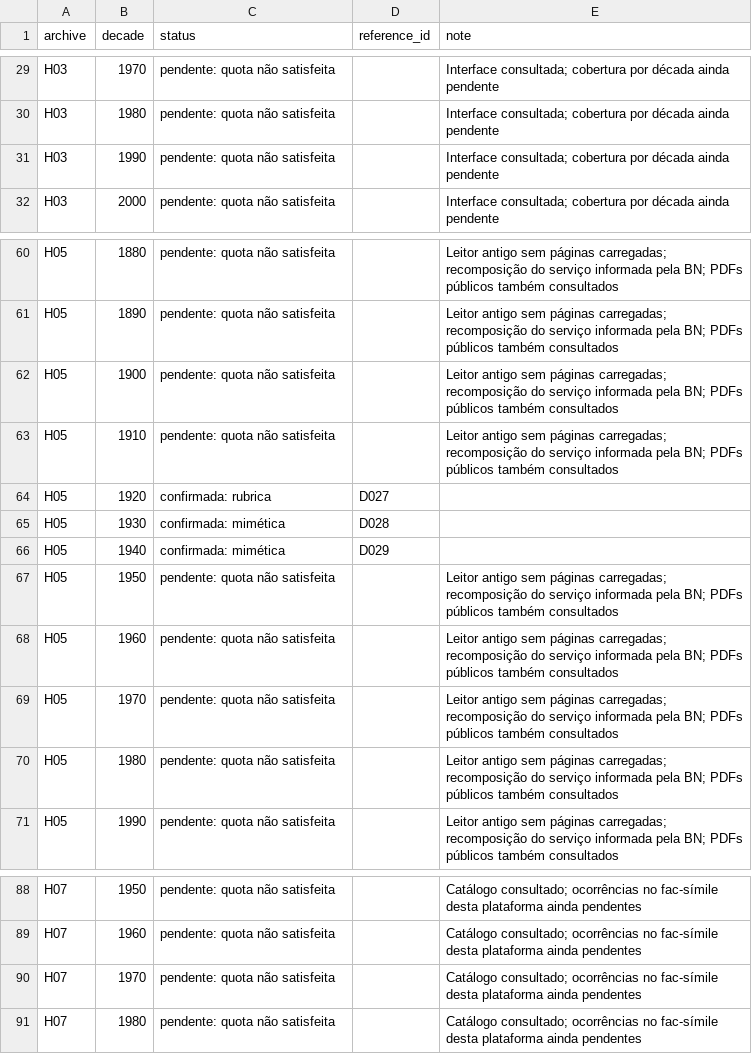
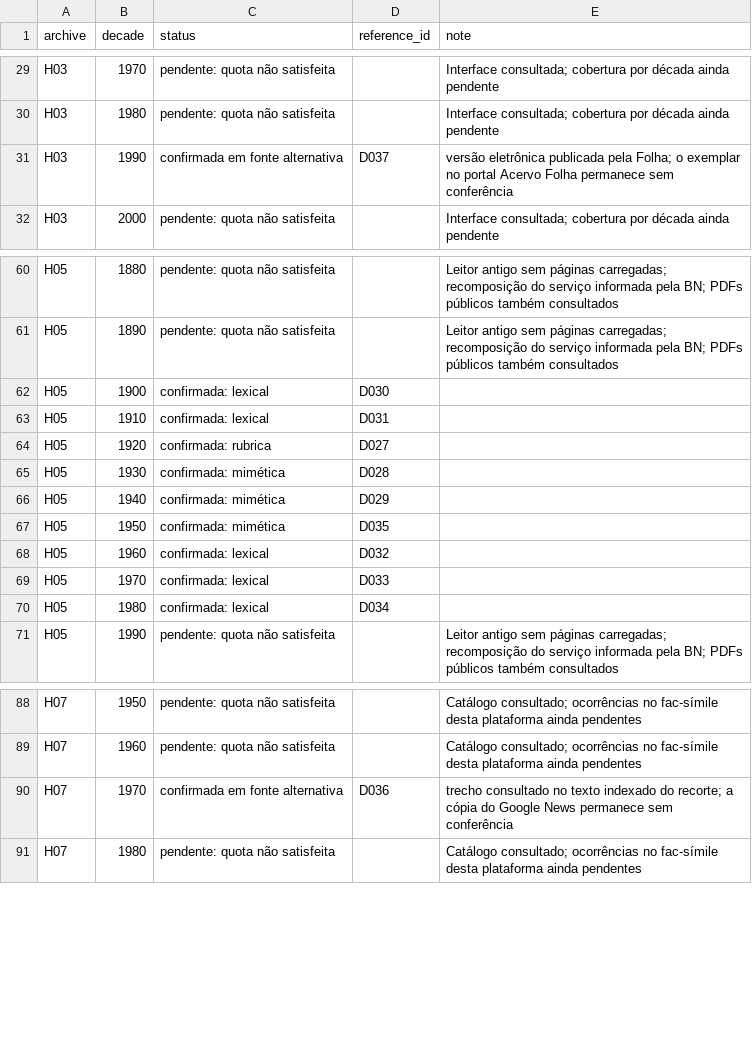
Before and after one commit to murilloed/historia-riso-escrito-portugues, a CSV file: data/archive_decade_matrix.csv, drawn as a sheet; only a part is shown, gaps mark what is left out.

```diff
--- a/data/archive_decade_matrix.csv
+++ b/data/archive_decade_matrix.csv
@@ -30,3 +30,3 @@ H03,1970,pendente: quota não satisfeita,,Interface consultada; cobertura por d
 H03,1980,pendente: quota não satisfeita,,Interface consultada; cobertura por década ainda pendente
-H03,1990,pendente: quota não satisfeita,,Interface consultada; cobertura por década ainda pendente
+H03,1990,confirmada em fonte alternativa,D037,versão eletrônica publicada pela Folha; o exemplar no portal Acervo Folha permanece sem conferência
 H03,2000,pendente: quota não satisfeita,,Interface consultada; cobertura por década ainda pendente
@@ -61,4 +61,4 @@ H05,1880,pendente: quota não satisfeita,,Leitor antigo sem páginas carregadas;
 H05,1890,pendente: quota não satisfeita,,Leitor antigo sem páginas carregadas; recomposição do serviço informada pela BN; PDFs públicos também consultados
-H05,1900,pendente: quota não satisfeita,,Leitor antigo sem páginas carregadas; recomposição do serviço informada pela BN; PDFs públicos também consultados
-H05,1910,pendente: quota não satisfeita,,Leitor antigo sem páginas carregadas; recomposição do serviço informada pela BN; PDFs públicos também consultados
+H05,1900,confirmada: lexical,D030,
+H05,1910,confirmada: lexical,D031,
 H05,1920,confirmada: rubrica,D027,
@@ -66,6 +66,6 @@ H05,1930,confirmada: mimética,D028,
 H05,1940,confirmada: mimética,D029,
-H05,1950,pendente: quota não satisfeita,,Leitor antigo sem páginas carregadas; recomposição do serviço informada pela BN; PDFs públicos também consultados
-H05,1960,pendente: quota não satisfeita,,Leitor antigo sem páginas carregadas; recomposição do serviço informada pela BN; PDFs públicos também consultados
-H05,1970,pendente: quota não satisfeita,,Leitor antigo sem páginas carregadas; recomposição do serviço informada pela BN; PDFs públicos também consultados
-H05,1980,pendente: quota não satisfeita,,Leitor antigo sem páginas carregadas; recomposição do serviço informada pela BN; PDFs públicos também consultados
+H05,1950,confirmada: mimética,D035,
+H05,1960,confirmada: lexical,D032,
+H05,1970,confirmada: lexical,D033,
+H05,1980,confirmada: lexical,D034,
 H05,1990,pendente: quota não satisfeita,,Leitor antigo sem páginas carregadas; recomposição do serviço informada pela BN; PDFs públicos também consultados
@@ -89,3 +89,3 @@ H07,1950,pendente: quota não satisfeita,,Catálogo consultado; ocorrências no
 H07,1960,pendente: quota não satisfeita,,Catálogo consultado; ocorrências no fac-símile desta plataforma ainda pendentes
-H07,1970,pendente: quota não satisfeita,,Catálogo consultado; ocorrências no fac-símile desta plataforma ainda pendentes
+H07,1970,confirmada em fonte alternativa,D036,trecho consultado no texto indexado do recorte; a cópia do Google News permanece sem conferência
 H07,1980,pendente: quota não satisfeita,,Catálogo consultado; ocorrências no fac-símile desta plataforma ainda pendentes
```
Also changed, not shown: data/archive_decade_references.csv, data/archive_profiles.csv, 24 other files.
